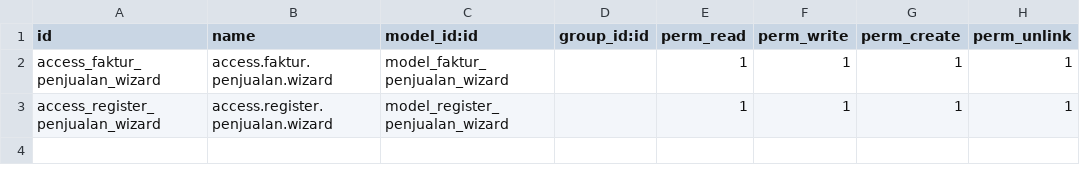
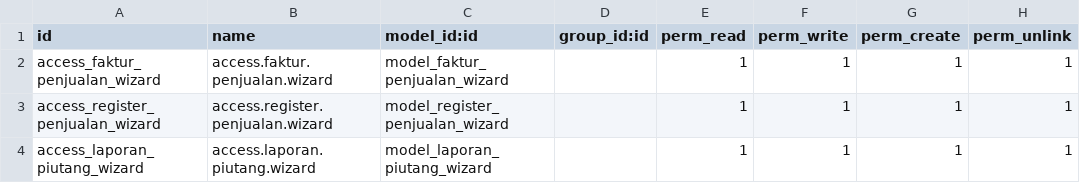
Before and after one commit to intisoft22/2023-Triyudha, a CSV file: sales_report/security/ir.model.access.csv, drawn as a sheet.

Commit message:
template report laporan piutang

```diff
--- a/sales_report/security/ir.model.access.csv
+++ b/sales_report/security/ir.model.access.csv
@@ -3 +3,2 @@ access_faktur_penjualan_wizard,access.faktur.penjualan.wizard,model_faktur_penju
 access_register_penjualan_wizard,access.register.penjualan.wizard,model_register_penjualan_wizard,,1,1,1,1
+access_laporan_piutang_wizard,access.laporan.piutang.wizard,model_laporan_piutang_wizard,,1,1,1,1
```
Also changed, not shown: 8 other files.
